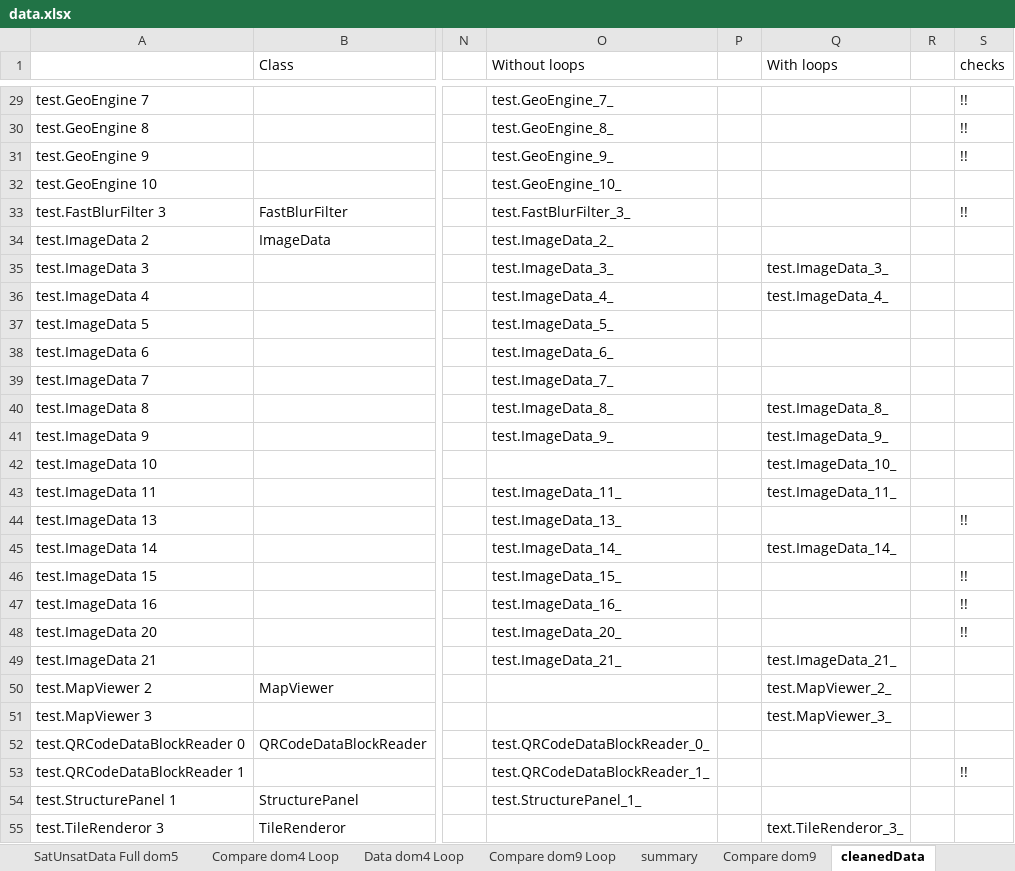
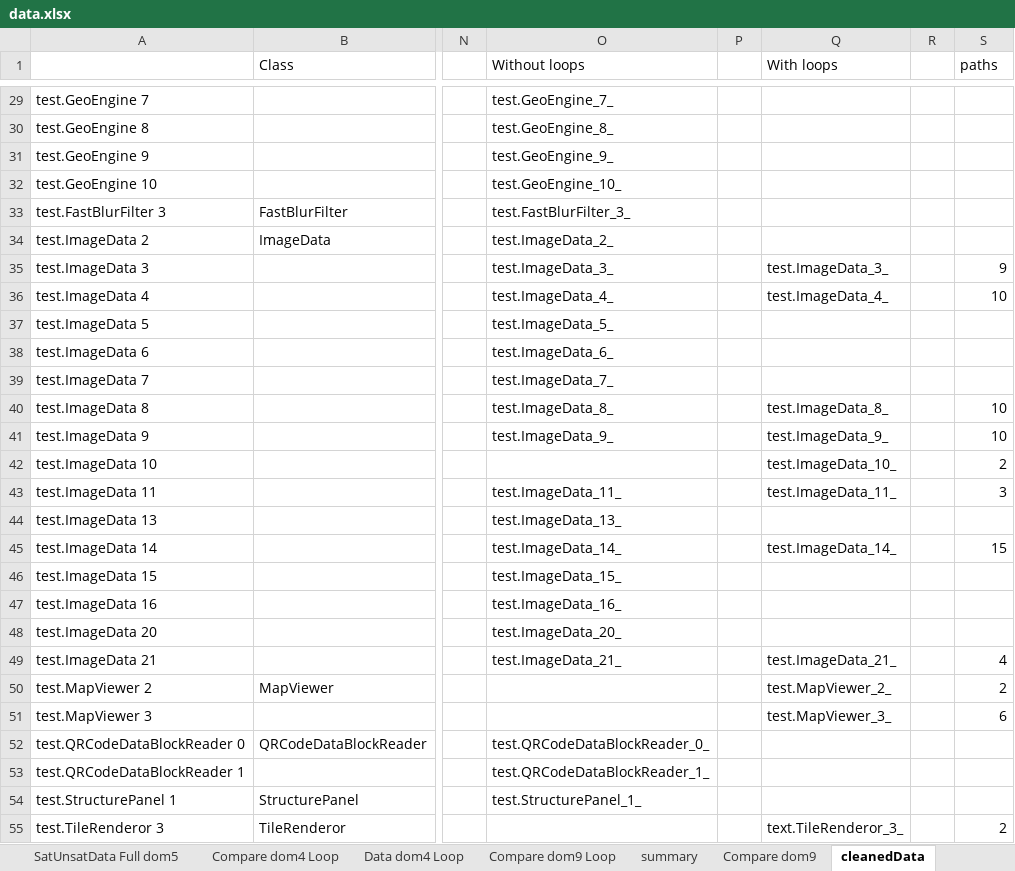
Before and after one commit to fmsea/StaticIcedTea, an Excel workbook: ScratchData/data.xlsx, sheet cleanedData, drawn as a sheet; only a part is shown, gaps mark what is left out; values as stored, in another font and other column widths than the file's, no borders; the diff covers the shown part only; the diff names each change by its address in the sheet, - before the commit and + after, or states it on an @@ line.

Commit message:
formating, but not acutal data

```diff
--- a/ScratchData/data.xlsx (sheet cleanedData)
+++ b/ScratchData/data.xlsx (sheet cleanedData)
-S1: checks
+S1: paths
-S29:S31 (paths): !!
+S29:S31 (paths): (empty)
-S33 (paths): !!
+S33 (paths): (empty)
-S35 (paths): (empty)
+S35 (paths): 9
-S36 (paths): (empty)
+S36 (paths): 10
-S40:S41 (paths): (empty)
+S40:S41 (paths): 10
-S42 (paths): (empty)
+S42 (paths): 2
-S43 (paths): (empty)
+S43 (paths): 3
-S44 (paths): !!
+S44 (paths): (empty)
-S45 (paths): (empty)
+S45 (paths): 15
-S46:S48 (paths): !!
+S46:S48 (paths): (empty)
-S49 (paths): (empty)
+S49 (paths): 4
-S50 (paths): (empty)
+S50 (paths): 2
-S51 (paths): (empty)
+S51 (paths): 6
-S53 (paths): !!
+S53 (paths): (empty)
-S55 (paths): (empty)
+S55 (paths): 2
```
Also changed, not shown: 2 added rows, 1 removed row and 26 edited cells elsewhere in this sheet, sheet summary, sheet Prelim data, formulas that keep their value, charts or pictures.
